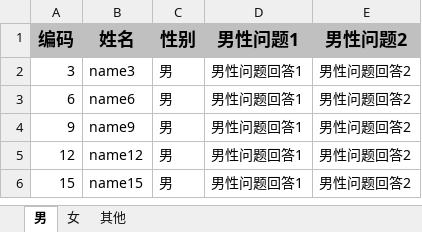
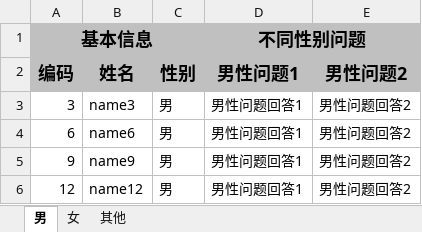
Before and after one commit to alibaba/AGEIPort, an Excel workbook: ageiport-test/ageiport-test-processor-core/src/main/resources/import-xlsx/MultiSheetImportProcessor.xlsx, sheet 男, drawn as a sheet; only a part is shown; the shorter side is filled out with more unchanged rows; values as stored, in another font and other column widths than the file's, no borders; the diff names each change by its address in the sheet, - before the commit and + after, or states it on an @@ line.

```diff
--- a/ageiport-test/ageiport-test-processor-core/src/main/resources/import-xlsx/MultiSheetImportProcessor.xlsx (sheet 男)
+++ b/ageiport-test/ageiport-test-processor-core/src/main/resources/import-xlsx/MultiSheetImportProcessor.xlsx (sheet 男)
+row 1: 基本信息 |  |  | 不同性别问题
```
Also changed, not shown: sheet 女, sheet 其他, 32 other files.
